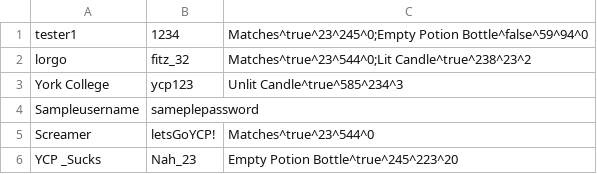
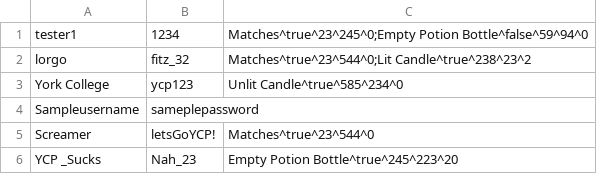
Before and after one commit to RiannaBarrett/Escape-From-The-Zeller-Cellar, a CSV file: CS320_Project/src/edu/ycp/cs320/project/persist/res/users.csv, drawn as a sheet.

```diff
--- a/CS320_Project/src/edu/ycp/cs320/project/persist/res/users.csv
+++ b/CS320_Project/src/edu/ycp/cs320/project/persist/res/users.csv
@@ -2,3 +2,3 @@ tester1|1234|Matches^true^23^245^0;Empty Potion Bottle^false^59^94^0
 lorgo|fitz_32|Matches^true^23^544^0;Lit Candle^true^238^23^2
-York College|ycp123|Unlit Candle^true^585^234^3
+York College|ycp123|Unlit Candle^true^585^234^0
 Sampleusername|sameplepassword|
```
Also changed, not shown: CS320_Project/src/edu/ycp/cs320/project/persist/res/rooms.csv, 7 other files.
